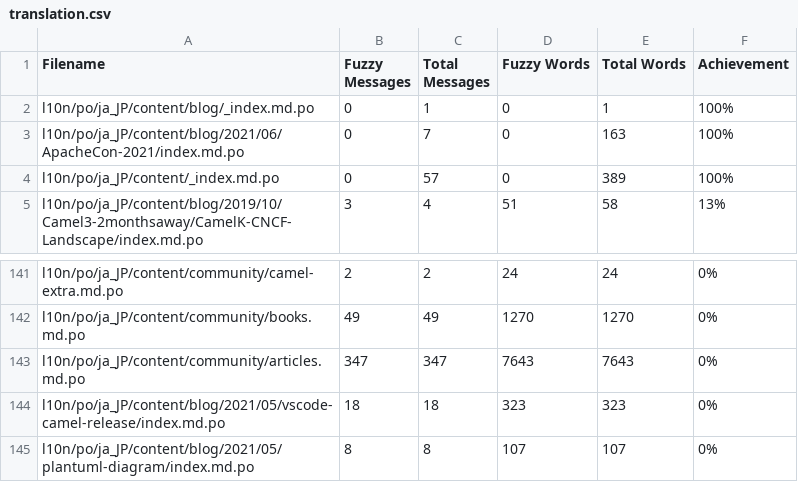
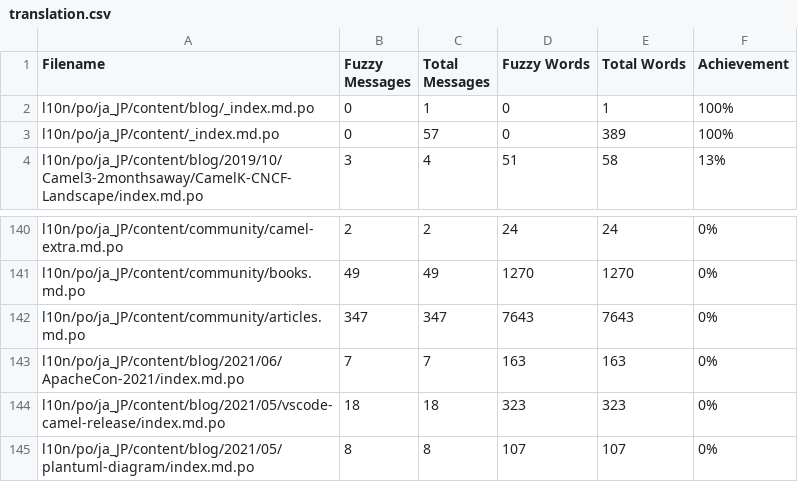
Before and after one commit to jcug-oss/camel-ja, a CSV file: l10n/stats/translation.csv, drawn as a sheet; only a part is shown, gaps mark what is left out; removed rows and columns are numbered as before the commit, all else as after; the diff names each change by its address in the sheet, - before the commit and + after, or states it on an @@ line.

```diff
--- a/l10n/stats/translation.csv
+++ b/l10n/stats/translation.csv
-row 3: l10n/po/ja_JP/content/blog/2021/06/ApacheCon-2021/index.md.po | 0 | 7 | 0 | 163 | 100%
+row 143: l10n/po/ja_JP/content/blog/2021/06/ApacheCon-2021/index.md.po | 7 | 7 | 163 | 163 | 0%
```
